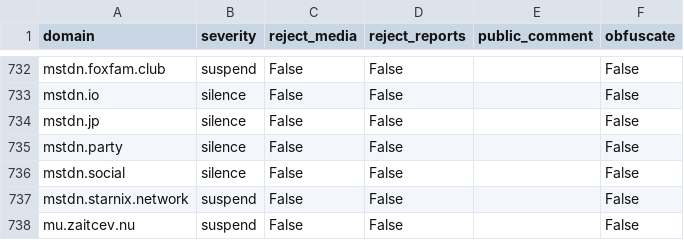
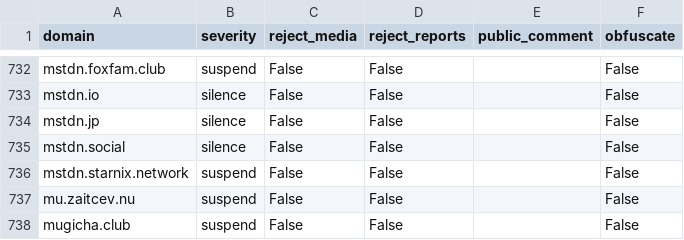
Before and after one commit to sgrigson/oliphant, a CSV file: blocklists/_unified_tier3_blocklist.csv, drawn as a sheet; only a part is shown, gaps mark what is left out; the shorter side is filled out with more unchanged rows.

```diff
--- a/blocklists/_unified_tier3_blocklist.csv
+++ b/blocklists/_unified_tier3_blocklist.csv
@@ -734,3 +734,2 @@ mstdn.io,silence,False,False,,False
 mstdn.jp,silence,False,False,,False
-mstdn.party,silence,False,False,,False
 mstdn.social,silence,False,False,,False
```
Also changed, not shown: blocklists/mastodon/_unified_tier3_blocklist.csv, blocklists/mastodon/solarpunk.moe.csv, 1 other file.
